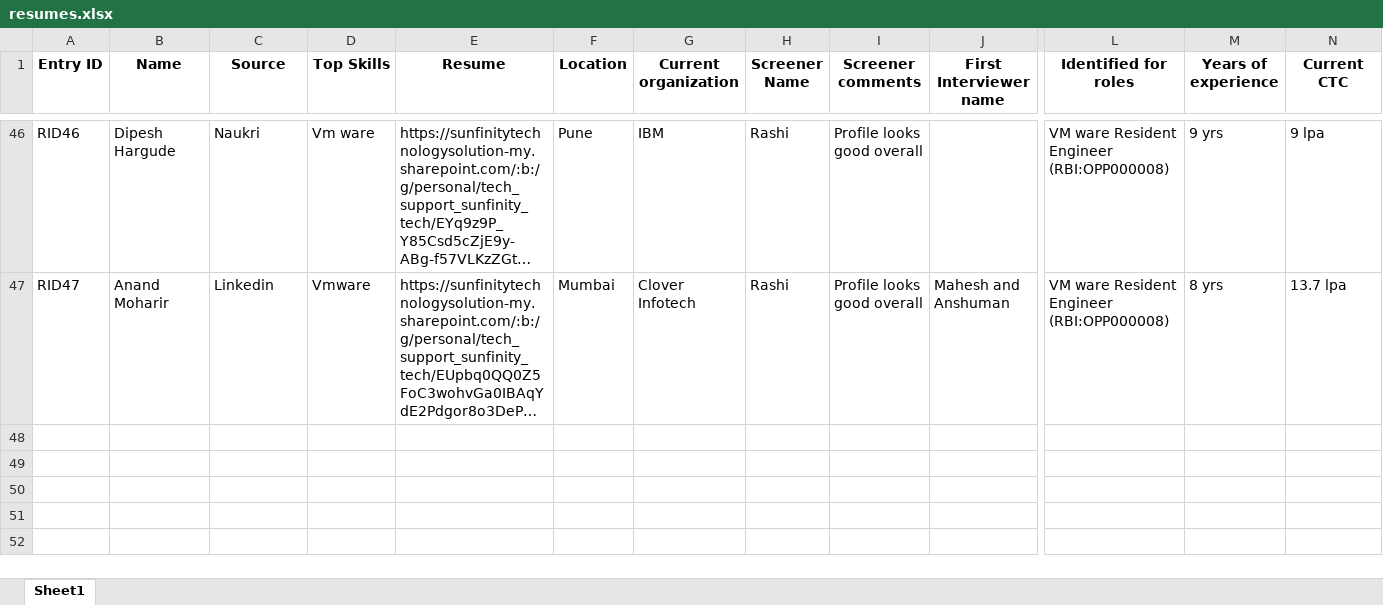
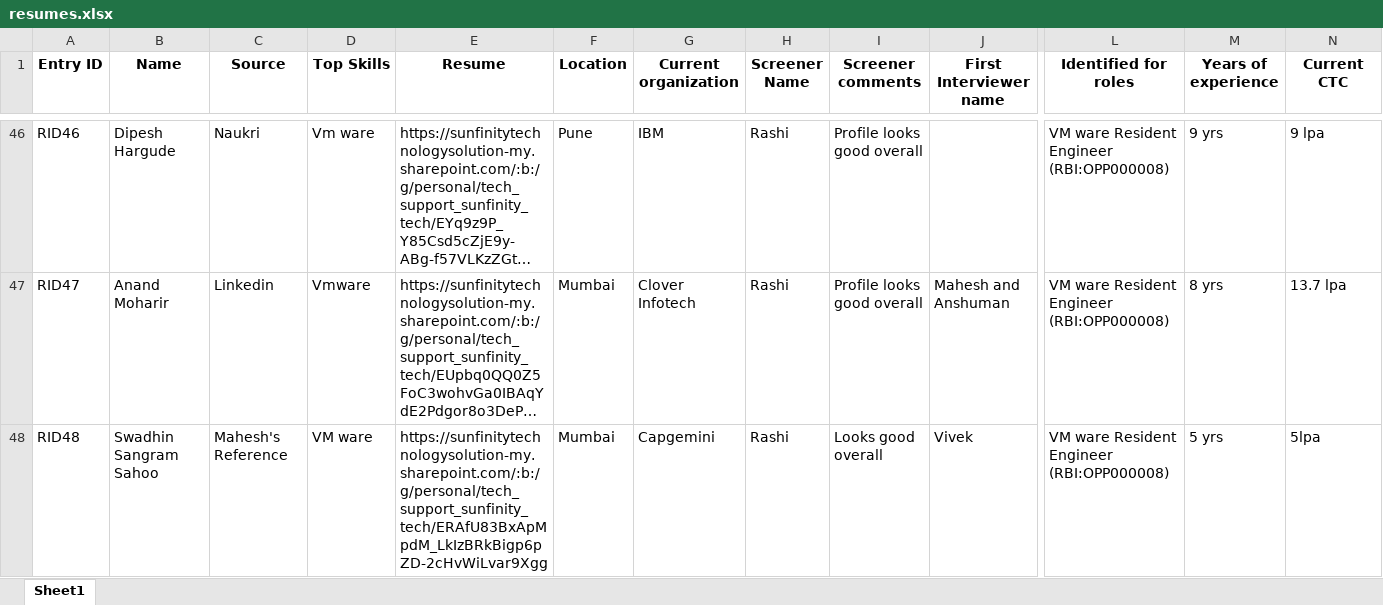
Before and after one commit to advait1307/sunfinity-crm, an Excel workbook: excel_files/resumes.xlsx, sheet Sheet1, drawn as a sheet; only a part is shown, gaps mark what is left out; long unchanged cells end in …; values as stored, in another font and other column widths than the file's, no borders; rows hold the shown columns only; the diff names each change by its address in the sheet, - before the commit and + after, or states it on an @@ line.

Commit message:
Update Excel file

```diff
--- a/excel_files/resumes.xlsx (sheet Sheet1)
+++ b/excel_files/resumes.xlsx (sheet Sheet1)
+row 48: RID48 | Swadhin Sangram Sahoo | Mahesh's Reference | VM ware | https://sunfinitytechnologysolution-my.sharepoint.com/:b:/g/personal/tech_support_sunfinity_tech/ERAfU83BxApMpdM_LkIzBRkBigp6pZD-2cHvWiLvar9Xgg | Mumbai | Capgemini | Rashi | Looks good overall | Vivek | VM ware Resident Engineer (RBI:OPP000008) | 5 yrs | 5lpa
```
